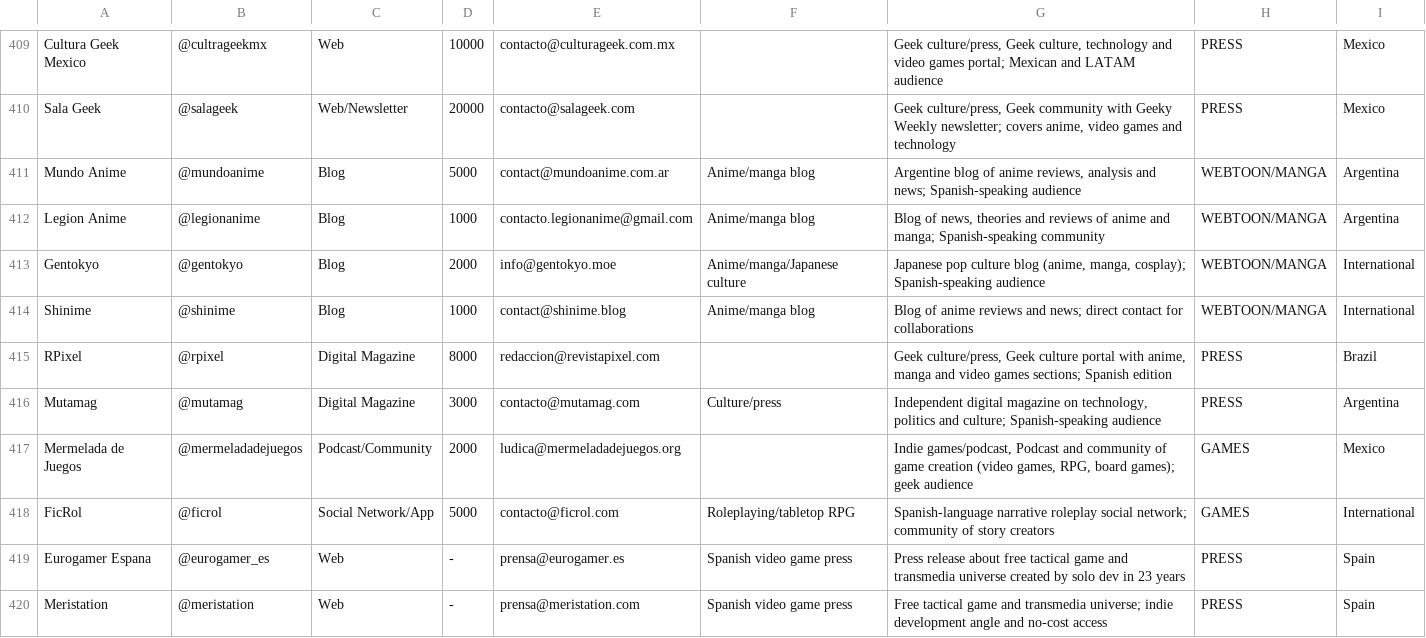
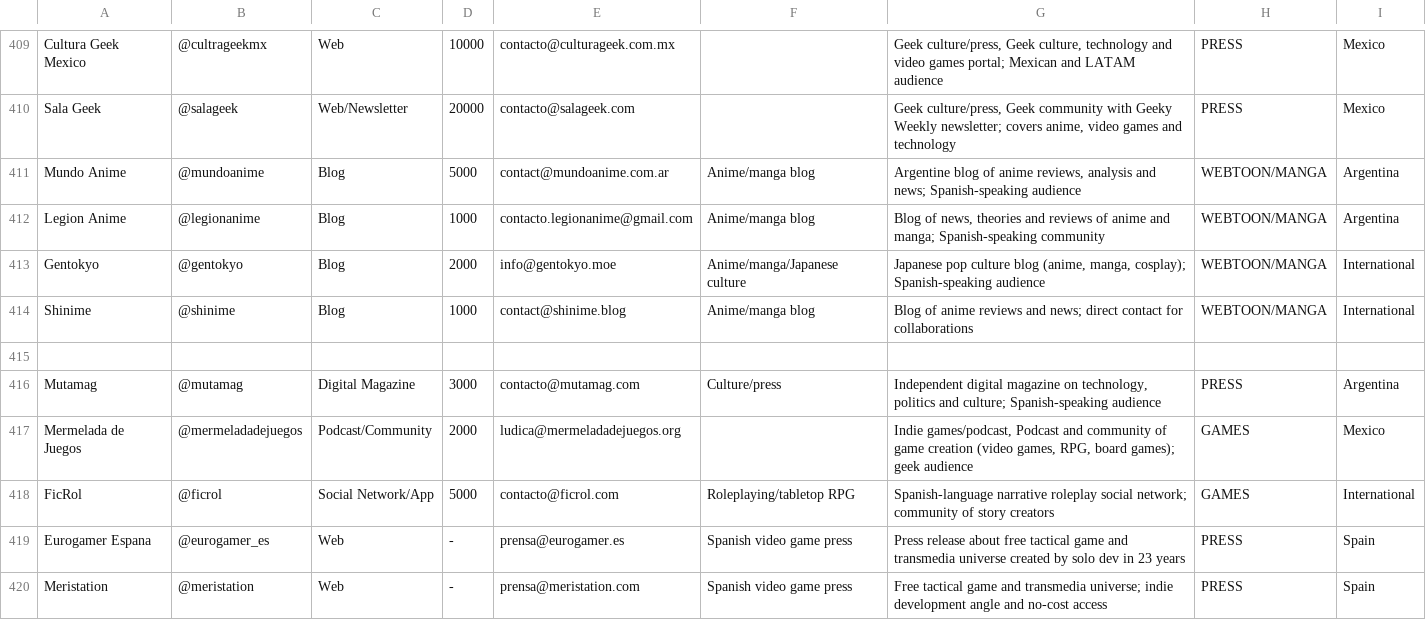
Before and after one commit to lutasdeilusao-cpu/illusionfight-site, a CSV file: docs/Marketing/pr_outreach_illusion_fight_int_email.csv, drawn as a sheet; only a part is shown, gaps mark what is left out; the diff names each change by its address in the sheet, - before the commit and + after, or states it on an @@ line.

```diff
--- a/docs/Marketing/pr_outreach_illusion_fight_int_email.csv
+++ b/docs/Marketing/pr_outreach_illusion_fight_int_email.csv
-row 415: RPixel | @rpixel | Digital Magazine | 8000 | redaccion@revistapixel.com |  | Geek culture/press, Geek culture portal with anime, manga and video games sections; Spanish edition | PRESS | Brazil
+row 415: (empty)
```
Also changed, not shown: docs/Marketing/pr_outreach_illusion_fight_br_email.csv, 2 other files.
